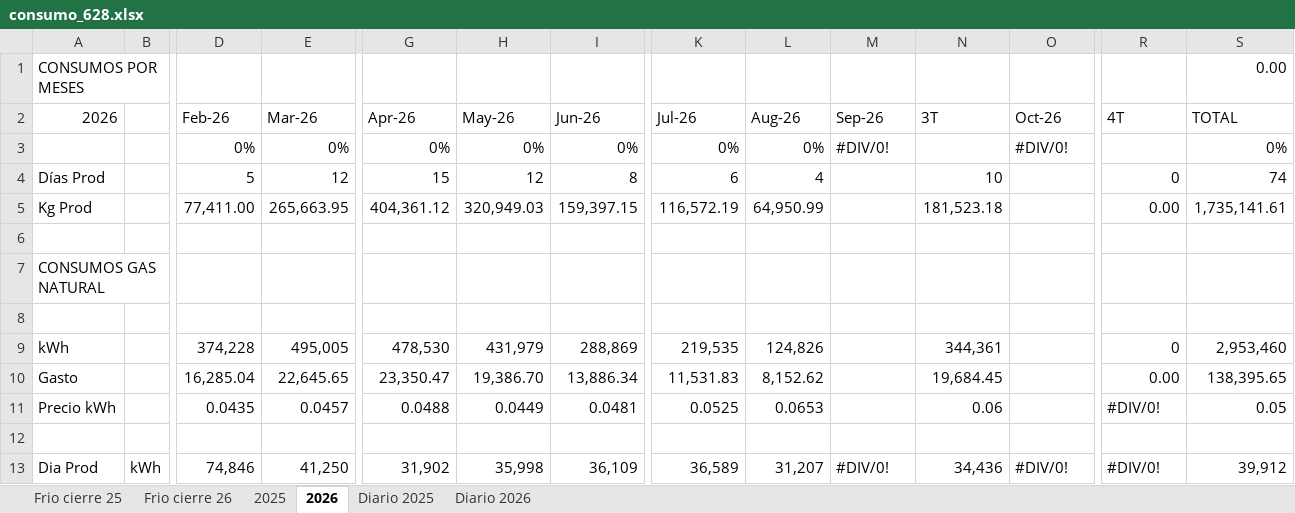
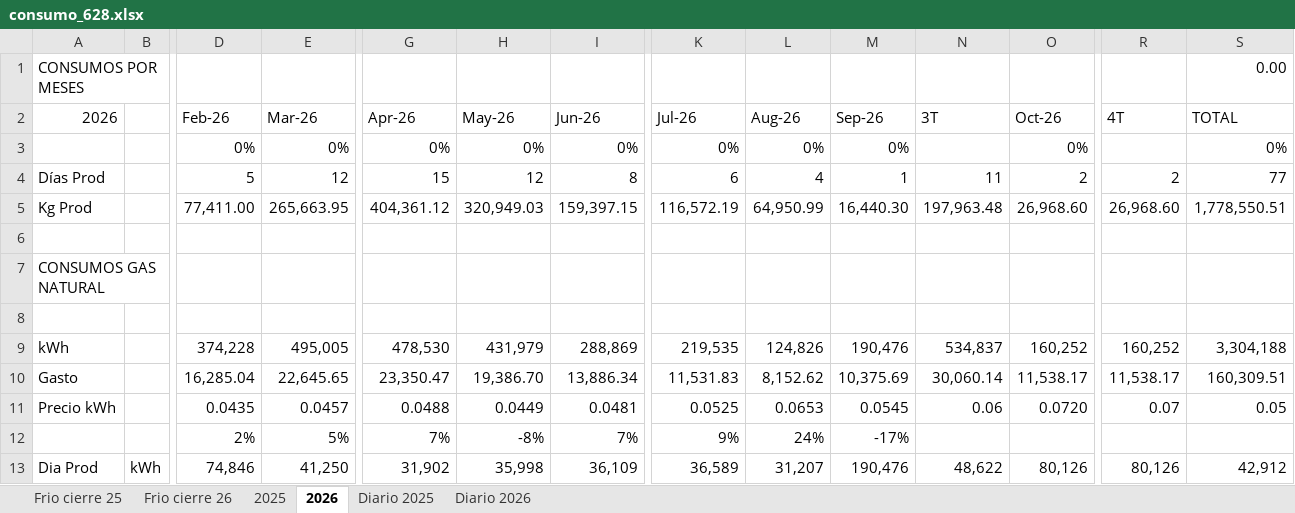
Before and after one commit to mc-2026-test/mc_dash_in_2026-fv, an Excel workbook: consumo_628.xlsx, sheet 2026, drawn as a sheet; only a part is shown, gaps mark what is left out; values as stored, in another font and other column widths than the file's, no cell formats; rows hold the shown columns only; the diff covers the shown part only; the diff names each change by its address in the sheet, - before the commit and + after, or states it on an @@ line.

```diff
--- a/consumo_628.xlsx (sheet 2026)
+++ b/consumo_628.xlsx (sheet 2026)
-M3 (Sep-26): #DIV/0!
+M3 (Sep-26): 0%
-O3 (Oct-26): #DIV/0!
+O3 (Oct-26): 0%
-M4 (Sep-26): (empty)
+M4 (Sep-26): 1
-N4 (3T): 10
+N4 (3T): 11
-O4 (Oct-26): (empty)
+O4 (Oct-26): 2
-R4 (4T): 0
+R4 (4T): 2
-S4 (TOTAL): 74
+S4 (TOTAL): 77
-M5 (Sep-26): (empty)
+M5 (Sep-26): 16,440.30
-N5 (3T): 181,523.18
+N5 (3T): 197,963.48
-O5 (Oct-26): (empty)
+O5 (Oct-26): 26,968.60
-R5 (4T): 0.00
+R5 (4T): 26,968.60
-S5 (TOTAL): 1,735,141.61
+S5 (TOTAL): 1,778,550.51
-M9 (Sep-26): (empty)
+M9 (Sep-26): 190,476
-N9 (3T): 344,361
+N9 (3T): 534,837
-O9 (Oct-26): (empty)
+O9 (Oct-26): 160,252
-R9 (4T): 0
+R9 (4T): 160,252
-S9 (TOTAL): 2,953,460
+S9 (TOTAL): 3,304,188
-M10 (Sep-26): (empty)
+M10 (Sep-26): 10,375.69
-N10 (3T): 19,684.45
+N10 (3T): 30,060.14
-O10 (Oct-26): (empty)
+O10 (Oct-26): 11,538.17
-R10 (4T): 0.00
+R10 (4T): 11,538.17
-S10 (TOTAL): 138,395.65
+S10 (TOTAL): 160,309.51
-M11 (Sep-26): (empty)
+M11 (Sep-26): 0.0545
-O11 (Oct-26): (empty)
+O11 (Oct-26): 0.0720
-R11 (4T): #DIV/0!
+R11 (4T): 0.07
-row 12: (empty)
+row 12:  |  | 2% | 5% | 7% | -8% | 7% | 9% | 24% | -17%
-M13 (Sep-26): #DIV/0!
+M13 (Sep-26): 190,476
-N13 (3T): 34,436
+N13 (3T): 48,622
-O13 (Oct-26): #DIV/0!
+O13 (Oct-26): 80,126
-R13 (4T): #DIV/0!
+R13 (4T): 80,126
-S13 (TOTAL): 39,912
+S13 (TOTAL): 42,912
```
Also changed, not shown: 121 edited cells elsewhere in this sheet, sheet Diario 2026, sheet Frio cierre 26, cell formats, formulas that keep their value, 1 other file.
